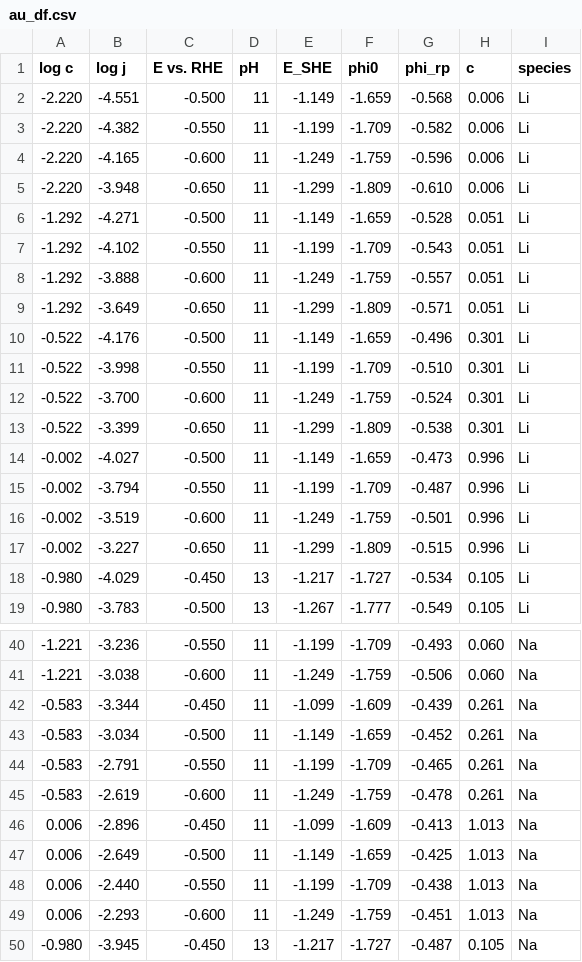
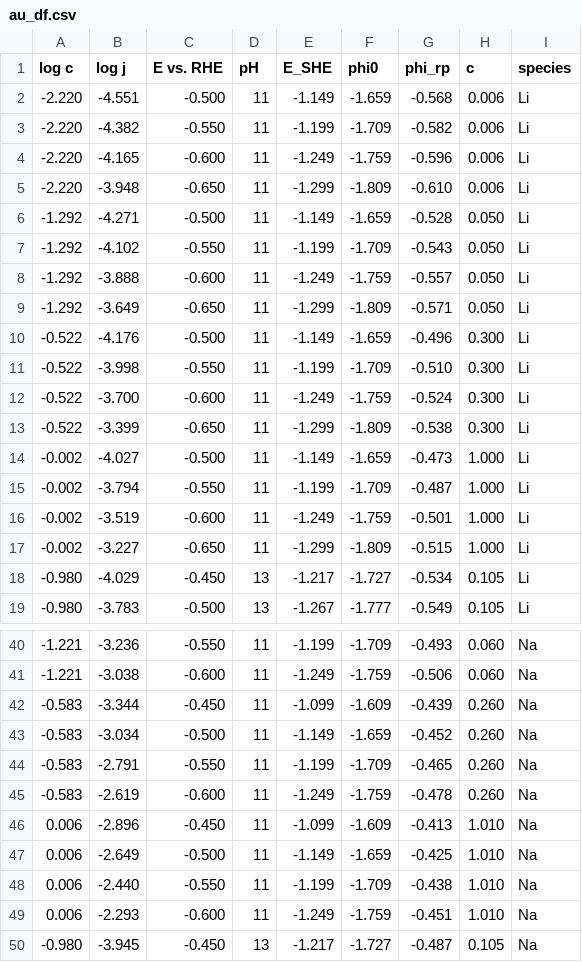
Before and after one commit to lucasdekam/frumkin, a CSV file: data/au_df.csv, drawn as a sheet; only a part is shown, gaps mark what is left out; the diff covers the shown part only.

```diff
--- a/data/au_df.csv
+++ b/data/au_df.csv
@@ -5,14 +5,14 @@ log c,log j,E vs. RHE,pH,E_SHE,phi0,phi_rp,c,species
     -2.220,    -3.948,    -0.650,11,    -1.299,    -1.809,    -0.610,     0.006,Li
-    -1.292,    -4.271,    -0.500,11,    -1.149,    -1.659,    -0.528,     0.051,Li
-    -1.292,    -4.102,    -0.550,11,    -1.199,    -1.709,    -0.543,     0.051,Li
-    -1.292,    -3.888,    -0.600,11,    -1.249,    -1.759,    -0.557,     0.051,Li
-    -1.292,    -3.649,    -0.650,11,    -1.299,    -1.809,    -0.571,     0.051,Li
-    -0.522,    -4.176,    -0.500,11,    -1.149,    -1.659,    -0.496,     0.301,Li
-    -0.522,    -3.998,    -0.550,11,    -1.199,    -1.709,    -0.510,     0.301,Li
-    -0.522,    -3.700,    -0.600,11,    -1.249,    -1.759,    -0.524,     0.301,Li
-    -0.522,    -3.399,    -0.650,11,    -1.299,    -1.809,    -0.538,     0.301,Li
-    -0.002,    -4.027,    -0.500,11,    -1.149,    -1.659,    -0.473,     0.996,Li
-    -0.002,    -3.794,    -0.550,11,    -1.199,    -1.709,    -0.487,     0.996,Li
-    -0.002,    -3.519,    -0.600,11,    -1.249,    -1.759,    -0.501,     0.996,Li
-    -0.002,    -3.227,    -0.650,11,    -1.299,    -1.809,    -0.515,     0.996,Li
+    -1.292,    -4.271,    -0.500,11,    -1.149,    -1.659,    -0.528,     0.050,Li
+    -1.292,    -4.102,    -0.550,11,    -1.199,    -1.709,    -0.543,     0.050,Li
+    -1.292,    -3.888,    -0.600,11,    -1.249,    -1.759,    -0.557,     0.050,Li
+    -1.292,    -3.649,    -0.650,11,    -1.299,    -1.809,    -0.571,     0.050,Li
+    -0.522,    -4.176,    -0.500,11,    -1.149,    -1.659,    -0.496,     0.300,Li
+    -0.522,    -3.998,    -0.550,11,    -1.199,    -1.709,    -0.510,     0.300,Li
+    -0.522,    -3.700,    -0.600,11,    -1.249,    -1.759,    -0.524,     0.300,Li
+    -0.522,    -3.399,    -0.650,11,    -1.299,    -1.809,    -0.538,     0.300,Li
+    -0.002,    -4.027,    -0.500,11,    -1.149,    -1.659,    -0.473,     1.000,Li
+    -0.002,    -3.794,    -0.550,11,    -1.199,    -1.709,    -0.487,     1.000,Li
+    -0.002,    -3.519,    -0.600,11,    -1.249,    -1.759,    -0.501,     1.000,Li
+    -0.002,    -3.227,    -0.650,11,    -1.299,    -1.809,    -0.515,     1.000,Li
     -0.980,    -4.029,    -0.450,13,    -1.217,    -1.727,    -0.534,     0.105,Li
@@ -41,10 +41,10 @@ log c,log j,E vs. RHE,pH,E_SHE,phi0,phi_rp,c,species
     -1.221,    -3.038,    -0.600,11,    -1.249,    -1.759,    -0.506,     0.060,Na
-    -0.583,    -3.344,    -0.450,11,    -1.099,    -1.609,    -0.439,     0.261,Na
-    -0.583,    -3.034,    -0.500,11,    -1.149,    -1.659,    -0.452,     0.261,Na
-    -0.583,    -2.791,    -0.550,11,    -1.199,    -1.709,    -0.465,     0.261,Na
-    -0.583,    -2.619,    -0.600,11,    -1.249,    -1.759,    -0.478,     0.261,Na
-     0.006,    -2.896,    -0.450,11,    -1.099,    -1.609,    -0.413,     1.013,Na
-     0.006,    -2.649,    -0.500,11,    -1.149,    -1.659,    -0.425,     1.013,Na
-     0.006,    -2.440,    -0.550,11,    -1.199,    -1.709,    -0.438,     1.013,Na
-     0.006,    -2.293,    -0.600,11,    -1.249,    -1.759,    -0.451,     1.013,Na
+    -0.583,    -3.344,    -0.450,11,    -1.099,    -1.609,    -0.439,     0.260,Na
+    -0.583,    -3.034,    -0.500,11,    -1.149,    -1.659,    -0.452,     0.260,Na
+    -0.583,    -2.791,    -0.550,11,    -1.199,    -1.709,    -0.465,     0.260,Na
+    -0.583,    -2.619,    -0.600,11,    -1.249,    -1.759,    -0.478,     0.260,Na
+     0.006,    -2.896,    -0.450,11,    -1.099,    -1.609,    -0.413,     1.010,Na
+     0.006,    -2.649,    -0.500,11,    -1.149,    -1.659,    -0.425,     1.010,Na
+     0.006,    -2.440,    -0.550,11,    -1.199,    -1.709,    -0.438,     1.010,Na
+     0.006,    -2.293,    -0.600,11,    -1.249,    -1.759,    -0.451,     1.010,Na
     -0.980,    -3.945,    -0.450,13,    -1.217,    -1.727,    -0.487,     0.105,Na
```
Also changed, not shown: 24 edited cells elsewhere in this file.
